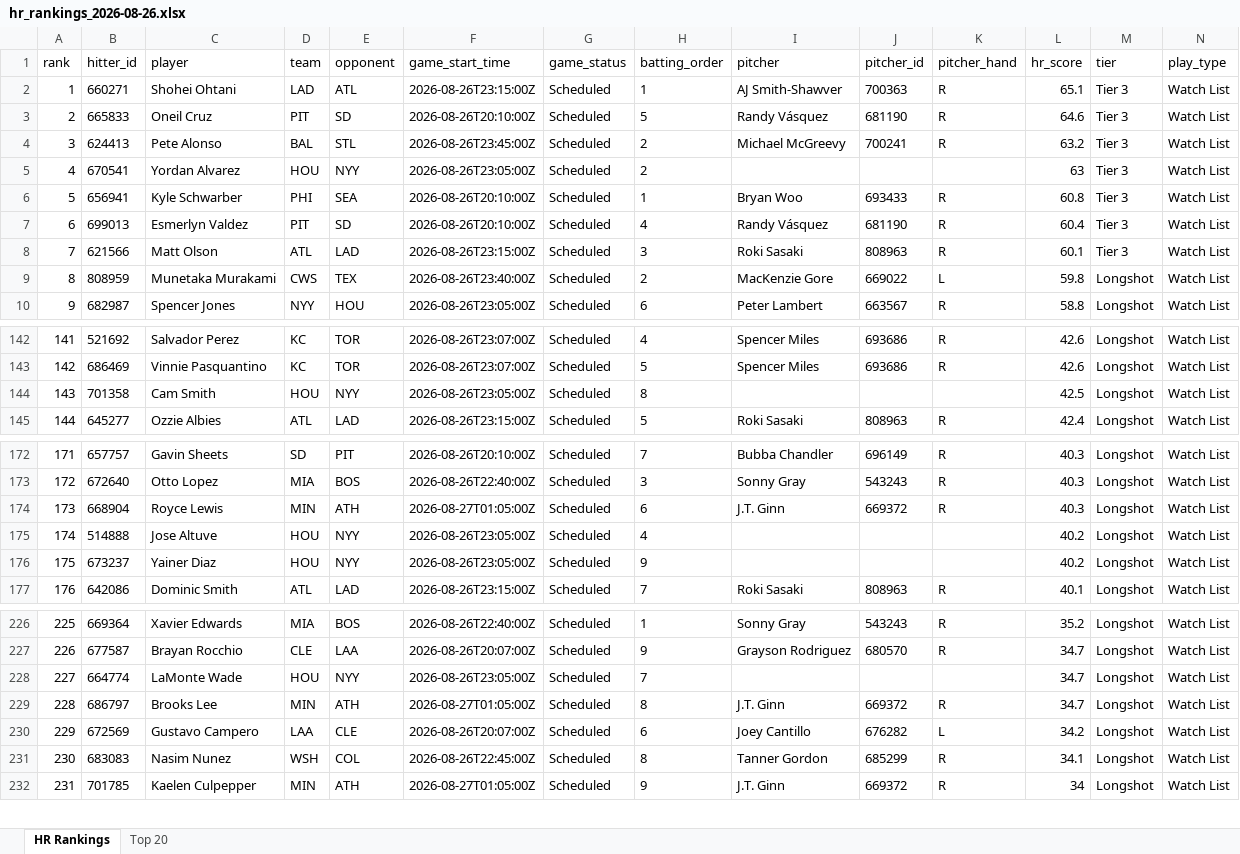
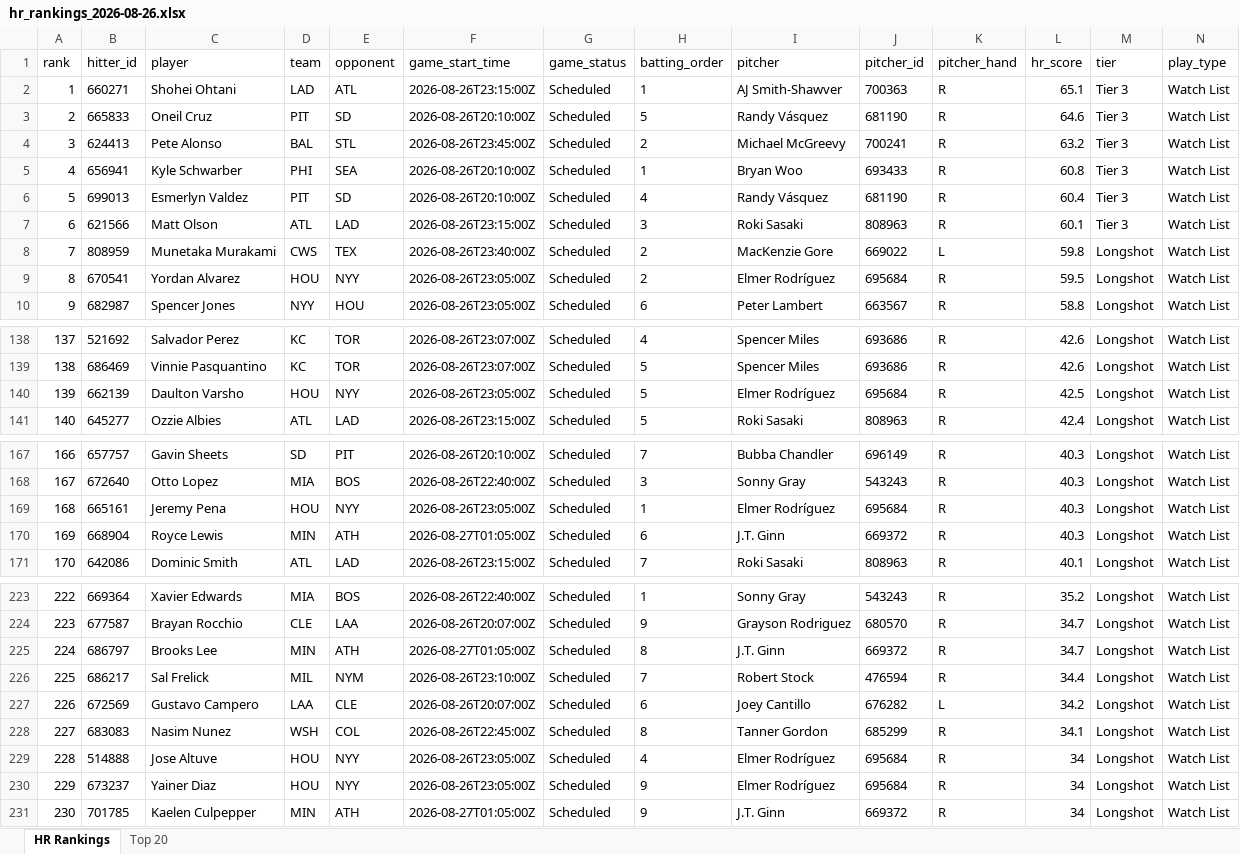
Before and after one commit to etbell28/hitter-tool, an Excel workbook: outputs/daily/hr_rankings_2026-08-26.xlsx, sheet HR Rankings, drawn as a sheet; only a part is shown, gaps mark what is left out; values as stored, in another font and other column widths than the file's, no borders; removed rows and columns are numbered as before the commit, all else as after; rows hold the shown columns only; the diff covers the shown part only; the diff names each change by its address in the sheet, - before the commit and + after, or states it on an @@ line.

```diff
--- a/outputs/daily/hr_rankings_2026-08-26.xlsx (sheet HR Rankings)
+++ b/outputs/daily/hr_rankings_2026-08-26.xlsx (sheet HR Rankings)
-row 5: 4 | 670541 | Yordan Alvarez | HOU | NYY | 2026-08-26T23:05:00Z | Scheduled | 2 |  |  |  | 63 | Tier 3 | Watch List
@@ column A (rank) renumbered between rows 5 and 245 @@
+row 9: 8 | 670541 | Yordan Alvarez | HOU | NYY | 2026-08-26T23:05:00Z | Scheduled | 2 | Elmer Rodríguez | 695684 | R | 59.5 | Longshot | Watch List
-row 144: 143 | 701358 | Cam Smith | HOU | NYY | 2026-08-26T23:05:00Z | Scheduled | 8 |  |  |  | 42.5 | Longshot | Watch List
+row 140: 139 | 662139 | Daulton Varsho | HOU | NYY | 2026-08-26T23:05:00Z | Scheduled | 5 | Elmer Rodríguez | 695684 | R | 42.5 | Longshot | Watch List
+row 169: 168 | 665161 | Jeremy Pena | HOU | NYY | 2026-08-26T23:05:00Z | Scheduled | 1 | Elmer Rodríguez | 695684 | R | 40.3 | Longshot | Watch List
-row 175: 174 | 514888 | Jose Altuve | HOU | NYY | 2026-08-26T23:05:00Z | Scheduled | 4 |  |  |  | 40.2 | Longshot | Watch List
-row 176: 175 | 673237 | Yainer Diaz | HOU | NYY | 2026-08-26T23:05:00Z | Scheduled | 9 |  |  |  | 40.2 | Longshot | Watch List
-row 228: 227 | 664774 | LaMonte Wade | HOU | NYY | 2026-08-26T23:05:00Z | Scheduled | 7 |  |  |  | 34.7 | Longshot | Watch List
+row 226: 225 | 686217 | Sal Frelick | MIL | NYM | 2026-08-26T23:10:00Z | Scheduled | 7 | Robert Stock | 476594 | R | 34.4 | Longshot | Watch List
+row 229: 228 | 514888 | Jose Altuve | HOU | NYY | 2026-08-26T23:05:00Z | Scheduled | 4 | Elmer Rodríguez | 695684 | R | 34 | Longshot | Watch List
+row 230: 229 | 673237 | Yainer Diaz | HOU | NYY | 2026-08-26T23:05:00Z | Scheduled | 9 | Elmer Rodríguez | 695684 | R | 34 | Longshot | Watch List
```
Also changed, not shown: 5 added rows and 6 removed rows elsewhere in this sheet, sheet Top 20, outputs/daily/hr_rankings_2026-08-26_full.xlsx, outputs/hr_rankings.xlsx, 9 other files.
